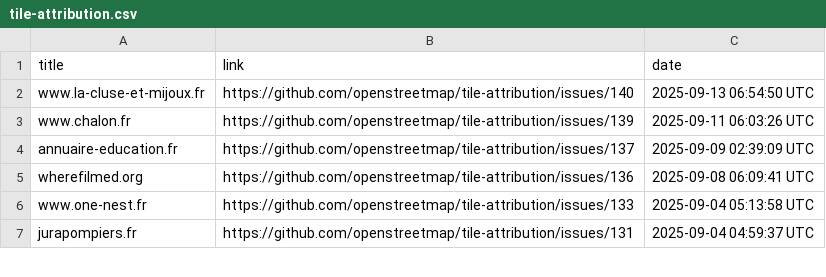
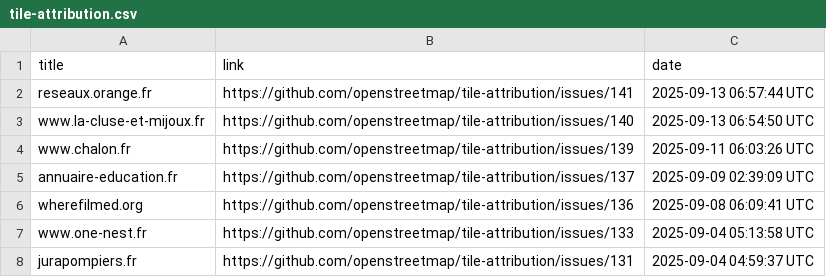
Before and after one commit to openstreetmap/tile-attribution, a CSV file: tile-attribution.csv, drawn as a sheet; only a part is shown.

Commit message:
Added reseaux.orange.fr to tile-attribution.csv

```diff
--- a/tile-attribution.csv
+++ b/tile-attribution.csv
@@ -1,2 +1,3 @@
 title,link,date
+reseaux.orange.fr,https://github.com/openstreetmap/tile-attribution/issues/141,2025-09-13 06:57:44 UTC
 www.la-cluse-et-mijoux.fr,https://github.com/openstreetmap/tile-attribution/issues/140,2025-09-13 06:54:50 UTC
```
Also changed, not shown: 1 other file.
